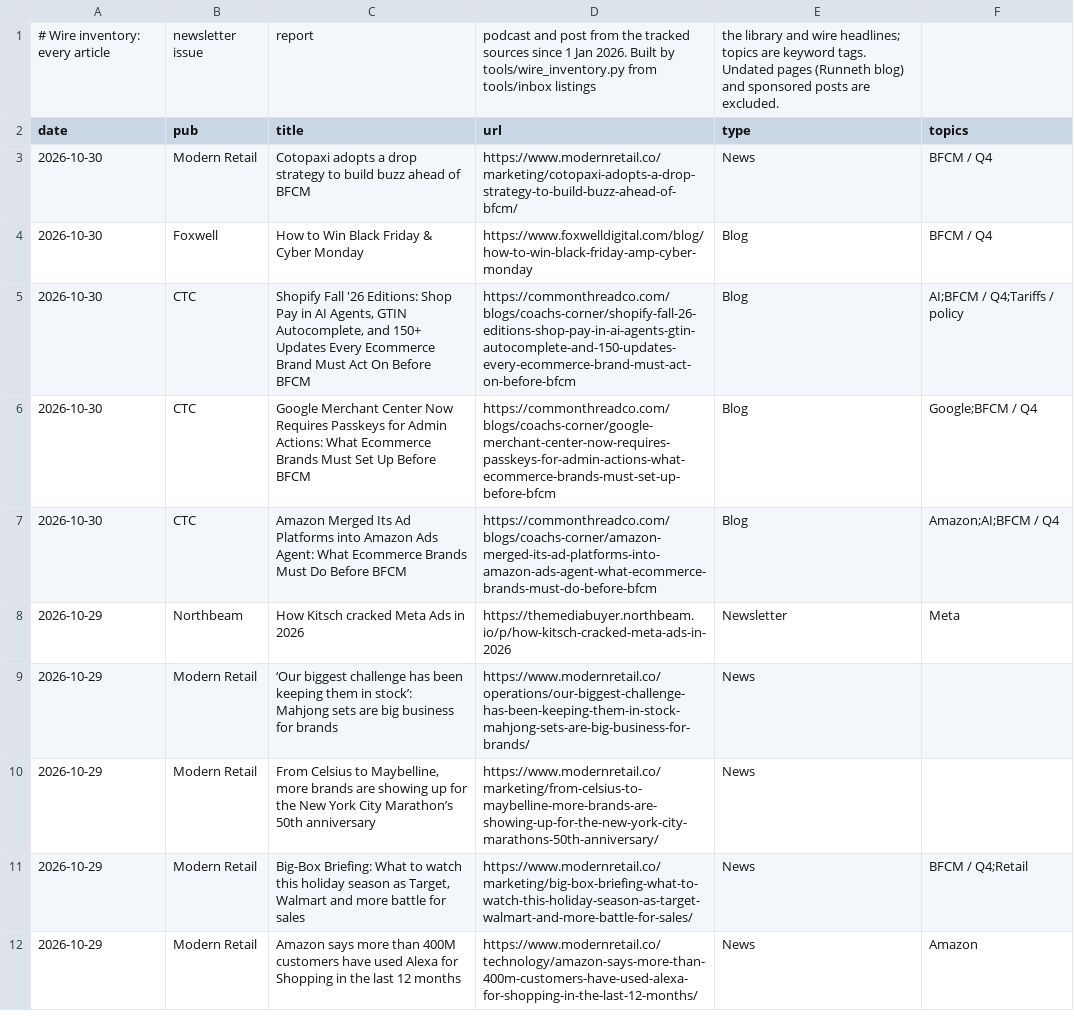
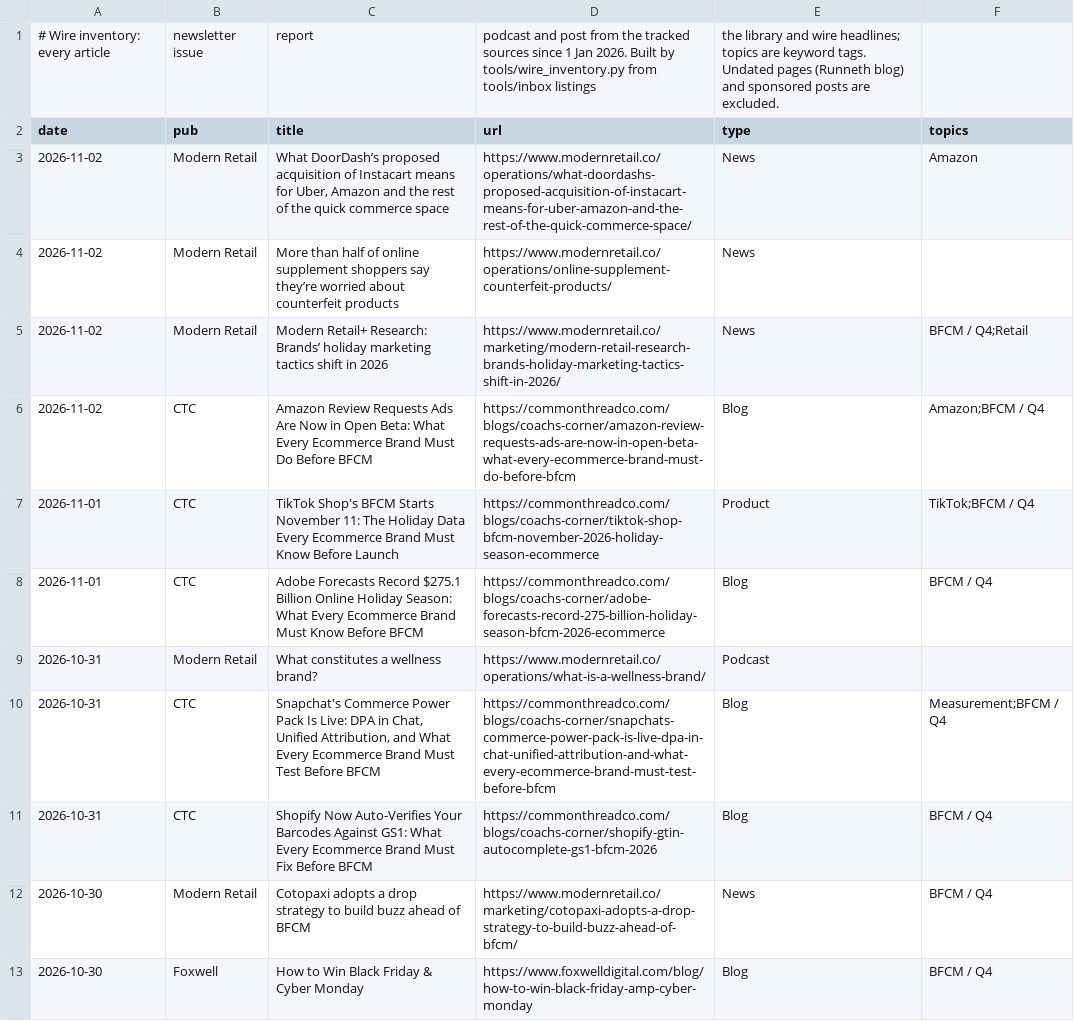
Before and after one commit to rcc-data/dtc-newsroom, a CSV file: data/wire_articles.csv, drawn as a sheet; only a part is shown; the shorter side is filled out with more unchanged rows; the diff names each change by its address in the sheet, - before the commit and + after, or states it on an @@ line.

```diff
--- a/data/wire_articles.csv
+++ b/data/wire_articles.csv
+row 3: 2026-11-02 | Modern Retail | What DoorDash’s proposed acquisition of Instacart means for Uber, Amazon and the rest of the quick commerce space | https://www.modernretail.co/operations/what-doordashs-proposed-acquisition-of-instacart-means-for-uber-amazon-and-the-rest-of-the-quick-commerce-space/ | News | Amazon
+row 4: 2026-11-02 | Modern Retail | More than half of online supplement shoppers say they’re worried about counterfeit products | https://www.modernretail.co/operations/online-supplement-counterfeit-products/ | News
+row 5: 2026-11-02 | Modern Retail | Modern Retail+ Research: Brands’ holiday marketing tactics shift in 2026 | https://www.modernretail.co/marketing/modern-retail-research-brands-holiday-marketing-tactics-shift-in-2026/ | News | BFCM / Q4;Retail
+row 6: 2026-11-02 | CTC | Amazon Review Requests Ads Are Now in Open Beta: What Every Ecommerce Brand Must Do Before BFCM | https://commonthreadco.com/blogs/coachs-corner/amazon-review-requests-ads-are-now-in-open-beta-what-every-ecommerce-brand-must-do-before-bfcm | Blog | Amazon;BFCM / Q4
+row 7: 2026-11-01 | CTC | TikTok Shop's BFCM Starts November 11: The Holiday Data Every Ecommerce Brand Must Know Before Launch | https://commonthreadco.com/blogs/coachs-corner/tiktok-shop-bfcm-november-2026-holiday-season-ecommerce | Product | TikTok;BFCM / Q4
+row 8: 2026-11-01 | CTC | Adobe Forecasts Record $275.1 Billion Online Holiday Season: What Every Ecommerce Brand Must Know Before BFCM | https://commonthreadco.com/blogs/coachs-corner/adobe-forecasts-record-275-billion-holiday-season-bfcm-2026-ecommerce | Blog | BFCM / Q4
+row 9: 2026-10-31 | Modern Retail | What constitutes a wellness brand? | https://www.modernretail.co/operations/what-is-a-wellness-brand/ | Podcast
+row 10: 2026-10-31 | CTC | Snapchat's Commerce Power Pack Is Live: DPA in Chat, Unified Attribution, and What Every Ecommerce Brand Must Test Before BFCM | https://commonthreadco.com/blogs/coachs-corner/snapchats-commerce-power-pack-is-live-dpa-in-chat-unified-attribution-and-what-every-ecommerce-brand-must-test-before-bfcm | Blog | Measurement;BFCM / Q4
+row 11: 2026-10-31 | CTC | Shopify Now Auto-Verifies Your Barcodes Against GS1: What Every Ecommerce Brand Must Fix Before BFCM | https://commonthreadco.com/blogs/coachs-corner/shopify-gtin-autocomplete-gs1-bfcm-2026 | Blog | BFCM / Q4
```
Also changed, not shown: 4 other files.
